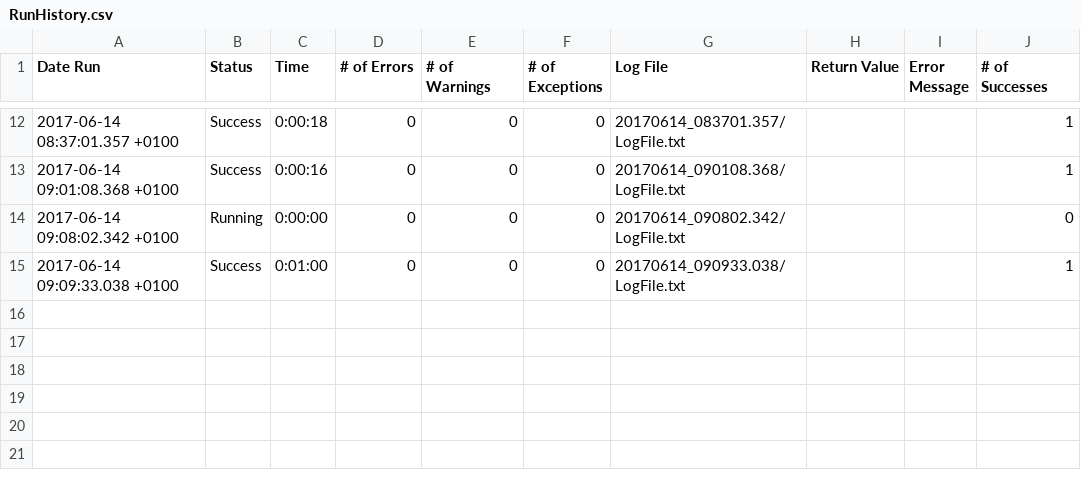
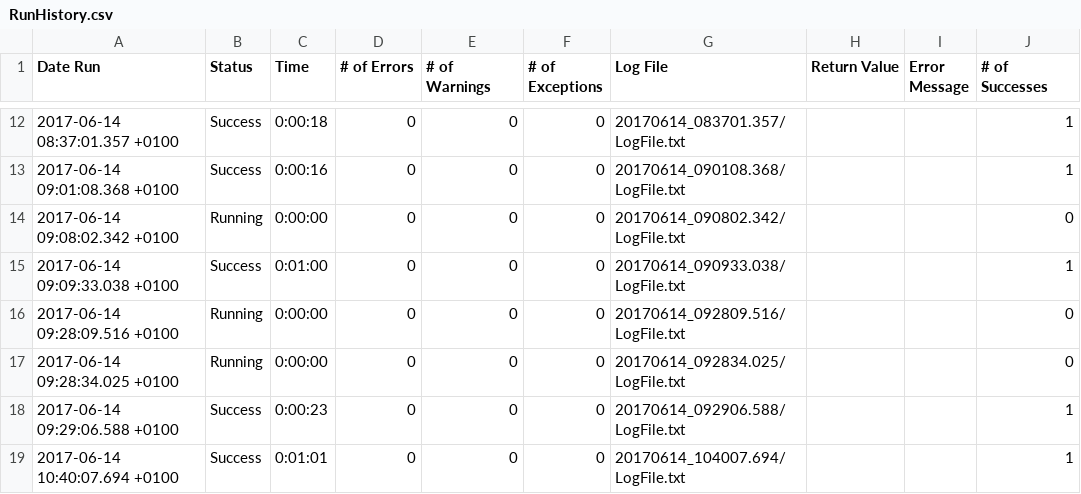
Before and after one commit to TestplantDemo/Gartner, a CSV file: Gartner_Demo.suite/Results/Amazon/RunHistory.csv, drawn as a sheet; only a part is shown, gaps mark what is left out.

```diff
--- a/Gartner_Demo.suite/Results/Amazon/RunHistory.csv
+++ b/Gartner_Demo.suite/Results/Amazon/RunHistory.csv
@@ -15 +15,5 @@
 2017-06-14 09:09:33.038 +0100,"Success",0:01:00,0,0,0,"20170614_090933.038/LogFile.txt","","",1
+2017-06-14 09:28:09.516 +0100,"Running",0:00:00,0,0,0,"20170614_092809.516/LogFile.txt","","",0
+2017-06-14 09:28:34.025 +0100,"Running",0:00:00,0,0,0,"20170614_092834.025/LogFile.txt","","",0
+2017-06-14 09:29:06.588 +0100,"Success",0:00:23,0,0,0,"20170614_092906.588/LogFile.txt","","",1
+2017-06-14 10:40:07.694 +0100,"Success",0:01:01,0,0,0,"20170614_104007.694/LogFile.txt","","",1
```
Also changed, not shown: Gartner_Demo.suite/Results/SuiteStatistics.csv, 15 other files.
